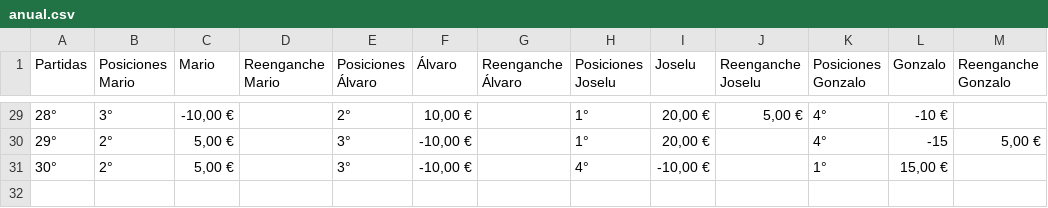
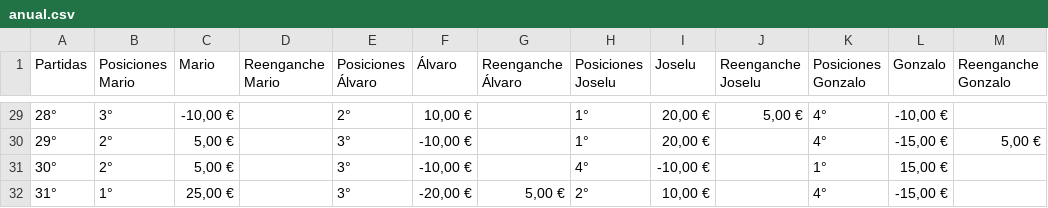
Before and after one commit to MarioMJC/timbaspokerweb, a CSV file: public/data/anual.csv, drawn as a sheet; only a part is shown, gaps mark what is left out; the diff covers the shown part only.

```diff
--- a/public/data/anual.csv
+++ b/public/data/anual.csv
@@ -29,3 +29,4 @@ Partidas,Posiciones Mario,Mario,Reenganche Mario,Posiciones Álvaro,Álvaro,Reen
-28°,3°,"-10,00 €",,2°,"10,00 €",,1°,"20,00 €","5,00 €",4°,-10 €,
-29°,2°,"5,00 €",,3°,"-10,00 €",,1°,"20,00 €",,4°,-15,"5,00 €"
+28°,3°,"-10,00 €",,2°,"10,00 €",,1°,"20,00 €","5,00 €",4°,"-10,00 €",
+29°,2°,"5,00 €",,3°,"-10,00 €",,1°,"20,00 €",,4°,"-15,00 €","5,00 €"
 30°,2°,"5,00 €",,3°,"-10,00 €",,4°,"-10,00 €",,1°,"15,00 €",
+31°,1°,"25,00 €",,3°,"-20,00 €","5,00 €",2°,"10,00 €",,4°,"-15,00 €",
```
Also changed, not shown: 26 edited cells elsewhere in this file, public/data/spring.csv, 6 other files.
